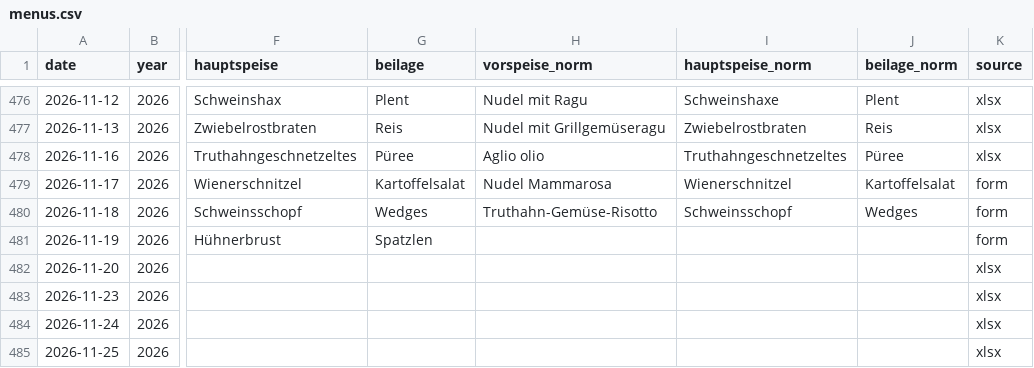
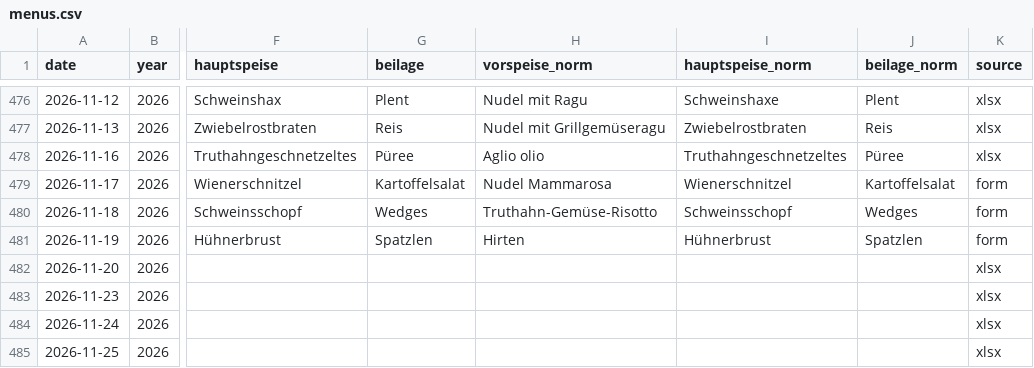
Before and after one commit to giova-giovanni/tippspielcalcolator, a CSV file: data/menus.csv, drawn as a sheet; only a part is shown, gaps mark what is left out; the diff names each change by its address in the sheet, - before the commit and + after, or states it on an @@ line.

```diff
--- a/data/menus.csv
+++ b/data/menus.csv
-H481 (vorspeise_norm): (empty)
+H481 (vorspeise_norm): Hirten
-I481 (hauptspeise_norm): (empty)
+I481 (hauptspeise_norm): Hühnerbrust
-J481 (beilage_norm): (empty)
+J481 (beilage_norm): Spatzlen
```
Also changed, not shown: data/tips.csv, 10 other files.
